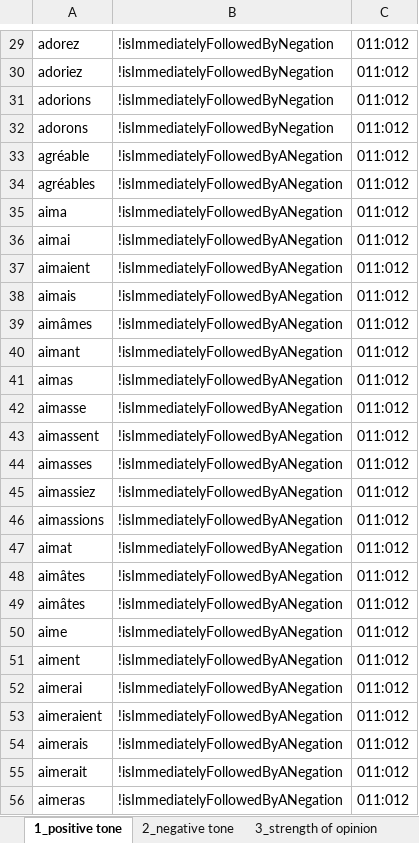
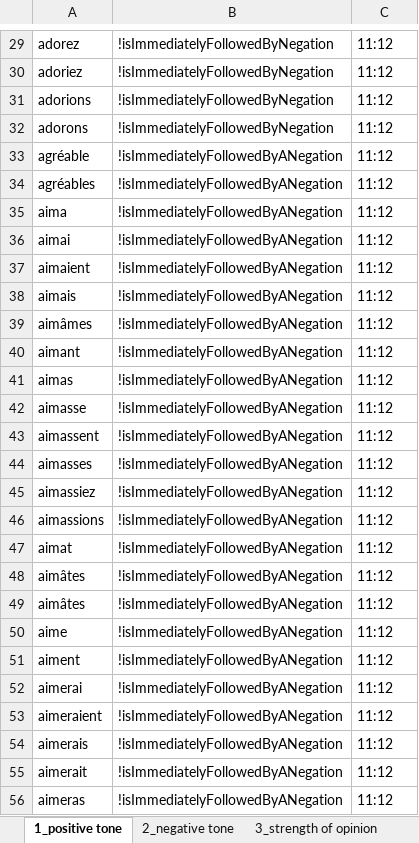
Before and after one commit to seinecle/umigon-heuristics, an Excel workbook: src/main/java/net/clementlevallois/umigon/heuristics/resources/fr/fr.xlsx, sheet 1_positive tone, drawn as a sheet; only a part is shown, gaps mark what is left out; values as stored, in another font and other column widths than the file's, no borders; the diff covers the shown part only; the diff names each change by its address in the sheet, - before the commit and + after, or states it on an @@ line.

```diff
--- a/src/main/java/net/clementlevallois/umigon/heuristics/resources/fr/fr.xlsx (sheet 1_positive tone)
+++ b/src/main/java/net/clementlevallois/umigon/heuristics/resources/fr/fr.xlsx (sheet 1_positive tone)
-C29:C56: 011:012
+C29:C56: 11:12
```
Also changed, not shown: 1 added row, 1 removed row and 720 edited cells elsewhere in this sheet, sheet 2_negative tone, sheet 3_strength of opinion, src/main/java/net/clementlevallois/umigon/heuristics/resources/en/en.xlsx, 8 other files.
